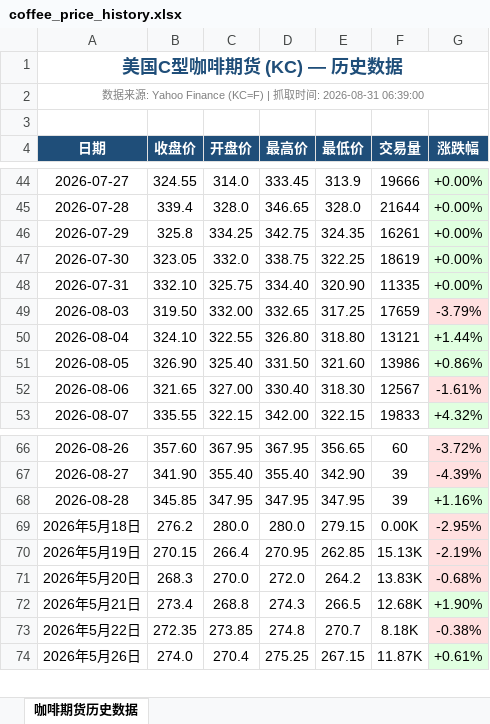
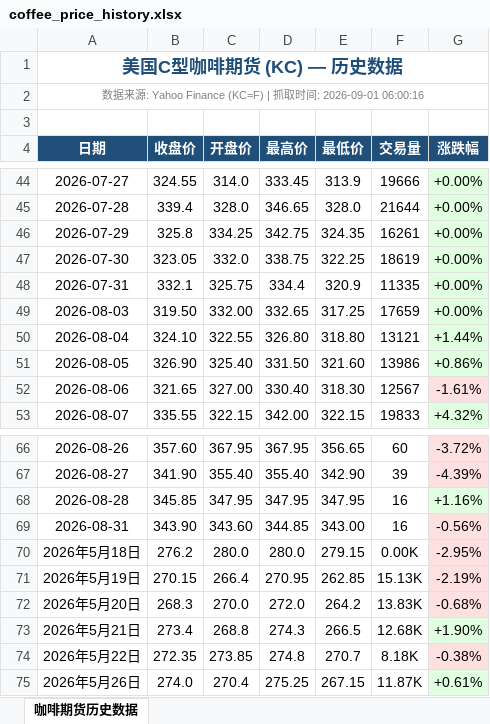
Before and after one commit to 2368846312-oss/coffee-price-spider, an Excel workbook: coffee_price_history.xlsx, sheet 咖啡期货历史数据, drawn as a sheet; only a part is shown, gaps mark what is left out; values as stored, in another font and other column widths than the file's, no borders; the diff names each change by its address in the sheet, - before the commit and + after, or states it on an @@ line.

```diff
--- a/coffee_price_history.xlsx (sheet 咖啡期货历史数据)
+++ b/coffee_price_history.xlsx (sheet 咖啡期货历史数据)
-A2 (日期): …间: 2026-08-31 06:39:00
+A2 (日期): …间: 2026-09-01 06:00:16
-B48 (收盘价): 332.10
+B48 (收盘价): 332.1
-D48 (最高价): 334.40
+D48 (最高价): 334.4
-E48 (最低价): 320.90
+E48 (最低价): 320.9
-G49 (涨跌幅): -3.79%
+G49 (涨跌幅): +0.00%
-G49 fill: #FFE0E0
+G49 fill: #E0FFE0
-F68 (交易量): 39
+F68 (交易量): 16
+row 69: 2026-08-31 | 343.90 | 343.60 | 344.85 | 343.00 | 16 | -0.56%
```
